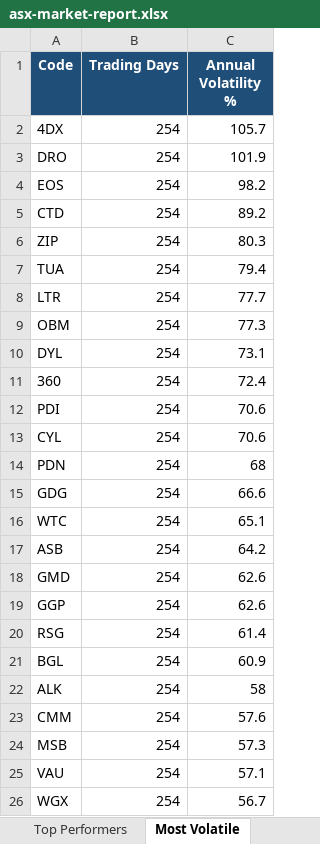
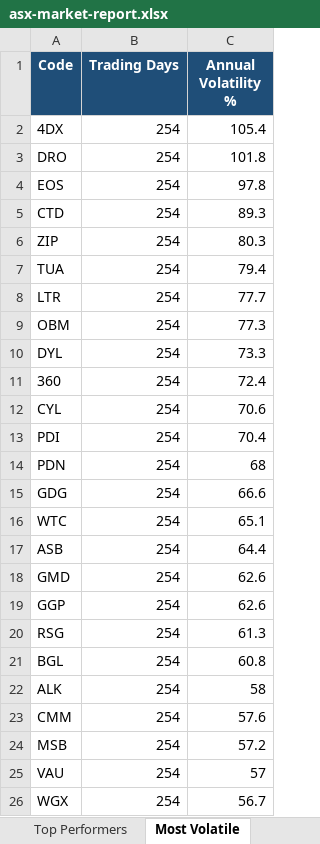
Before and after one commit to anurag7171/asx-market-analytics, an Excel workbook: reports/asx-market-report.xlsx, sheet Most Volatile, drawn as a sheet; values as stored, in another font and other column widths than the file's, no borders; conditional formats not drawn; removed rows and columns are numbered as before the commit, all else as after; the diff names each change by its address in the sheet, - before the commit and + after, or states it on an @@ line.

```diff
--- a/reports/asx-market-report.xlsx (sheet Most Volatile)
+++ b/reports/asx-market-report.xlsx (sheet Most Volatile)
-C2 (Annual Volatility %): 105.7
+C2 (Annual Volatility %): 105.4
-C3 (Annual Volatility %): 101.9
+C3 (Annual Volatility %): 101.8
-C4 (Annual Volatility %): 98.2
+C4 (Annual Volatility %): 97.8
-C5 (Annual Volatility %): 89.2
+C5 (Annual Volatility %): 89.3
-C10 (Annual Volatility %): 73.1
+C10 (Annual Volatility %): 73.3
-row 12: PDI | 254 | 70.6
+row 13: PDI | 254 | 70.4
-C17 (Annual Volatility %): 64.2
+C17 (Annual Volatility %): 64.4
-C20 (Annual Volatility %): 61.4
+C20 (Annual Volatility %): 61.3
-C21 (Annual Volatility %): 60.9
+C21 (Annual Volatility %): 60.8
-C24 (Annual Volatility %): 57.3
+C24 (Annual Volatility %): 57.2
-C25 (Annual Volatility %): 57.1
+C25 (Annual Volatility %): 57
```
Also changed, not shown: sheet Top Performers, sheet Sector Returns, sheet Sector Turnover, sheet Max Drawdown, 2 other files.
